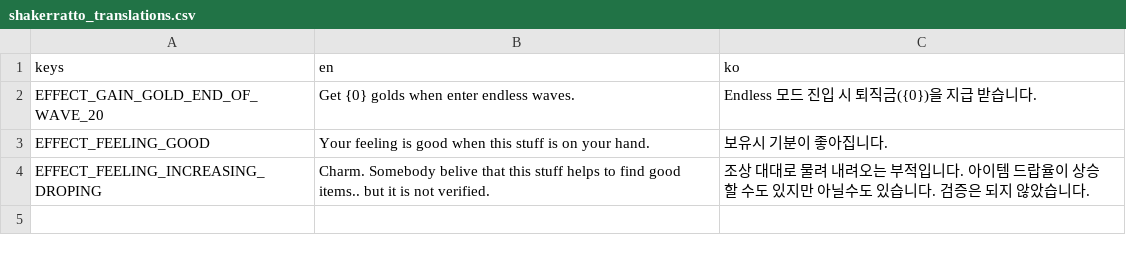
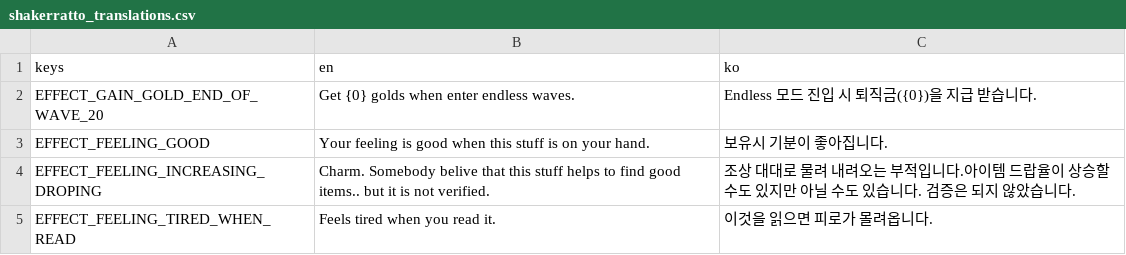
Before and after one commit to rhajrs1/brotato_shakerrato_mod, a CSV file: src/mods-unpacked/shakerratto-LevelOfDifficulty/translations/shakerratto_translations.csv, drawn as a sheet.

```diff
--- a/src/mods-unpacked/shakerratto-LevelOfDifficulty/translations/shakerratto_translations.csv
+++ b/src/mods-unpacked/shakerratto-LevelOfDifficulty/translations/shakerratto_translations.csv
@@ -3,2 +3,3 @@ EFFECT_GAIN_GOLD_END_OF_WAVE_20,Get {0} golds when enter endless waves.,Endless
 EFFECT_FEELING_GOOD,Your feeling is good when this stuff is on your hand.,보유시 기분이 좋아집니다.
-EFFECT_FEELING_INCREASING_DROPING,Charm. Somebody belive that this stuff helps to find good items.. but it is not verified.,조상 대대로 물려 내려오는 부적입니다. 아이템 드랍율이 상승 할 수도 있지만 아닐수도 있습니다. 검증은 되지 않았습니다.
+EFFECT_FEELING_INCREASING_DROPING,Charm. Somebody belive that this stuff helps to find good items.. but it is not verified.,조상 대대로 물려 내려오는 부적입니다.아이템 드랍율이 상승할 수도 있지만 아닐 수도 있습니다. 검증은 되지 않았습니다.
+EFFECT_FEELING_TIRED_WHEN_READ,Feels tired when you read it.,이것을 읽으면 피로가 몰려옵니다.
```
Also changed, not shown: 4 other files.
